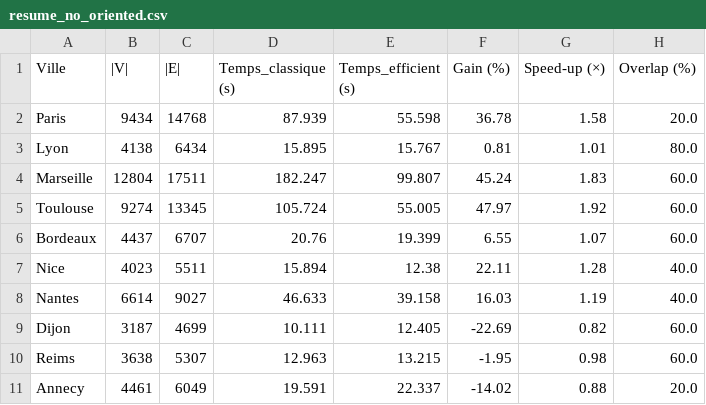
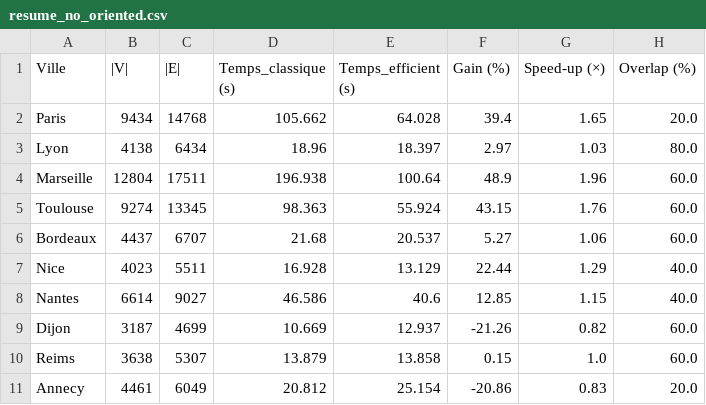
Before and after one commit to MassinS/Projet_AAGA, a CSV file: resultat_comparaison/resume_no_oriented.csv, drawn as a sheet.

```diff
--- a/resultat_comparaison/resume_no_oriented.csv
+++ b/resultat_comparaison/resume_no_oriented.csv
@@ -1,11 +1,11 @@
 Ville,|V|,|E|,Temps_classique (s),Temps_efficient (s),Gain (%),Speed-up (×),Overlap (%)
-Paris,9434,14768,87.939,55.598,36.78,1.58,20.0
-Lyon,4138,6434,15.895,15.767,0.81,1.01,80.0
-Marseille,12804,17511,182.247,99.807,45.24,1.83,60.0
-Toulouse,9274,13345,105.724,55.005,47.97,1.92,60.0
-Bordeaux,4437,6707,20.76,19.399,6.55,1.07,60.0
-Nice,4023,5511,15.894,12.38,22.11,1.28,40.0
-Nantes,6614,9027,46.633,39.158,16.03,1.19,40.0
-Dijon,3187,4699,10.111,12.405,-22.69,0.82,60.0
-Reims,3638,5307,12.963,13.215,-1.95,0.98,60.0
-Annecy,4461,6049,19.591,22.337,-14.02,0.88,20.0
+Paris,9434,14768,105.662,64.028,39.4,1.65,20.0
+Lyon,4138,6434,18.96,18.397,2.97,1.03,80.0
+Marseille,12804,17511,196.938,100.64,48.9,1.96,60.0
+Toulouse,9274,13345,98.363,55.924,43.15,1.76,60.0
+Bordeaux,4437,6707,21.68,20.537,5.27,1.06,60.0
+Nice,4023,5511,16.928,13.129,22.44,1.29,40.0
+Nantes,6614,9027,46.586,40.6,12.85,1.15,40.0
+Dijon,3187,4699,10.669,12.937,-21.26,0.82,60.0
+Reims,3638,5307,13.879,13.858,0.15,1.0,60.0
+Annecy,4461,6049,20.812,25.154,-20.86,0.83,20.0
```
Also changed, not shown: resultat_comparaison/resume_oriented.csv, results/results_osmnx_algo2_full.csv, 39 other files.
